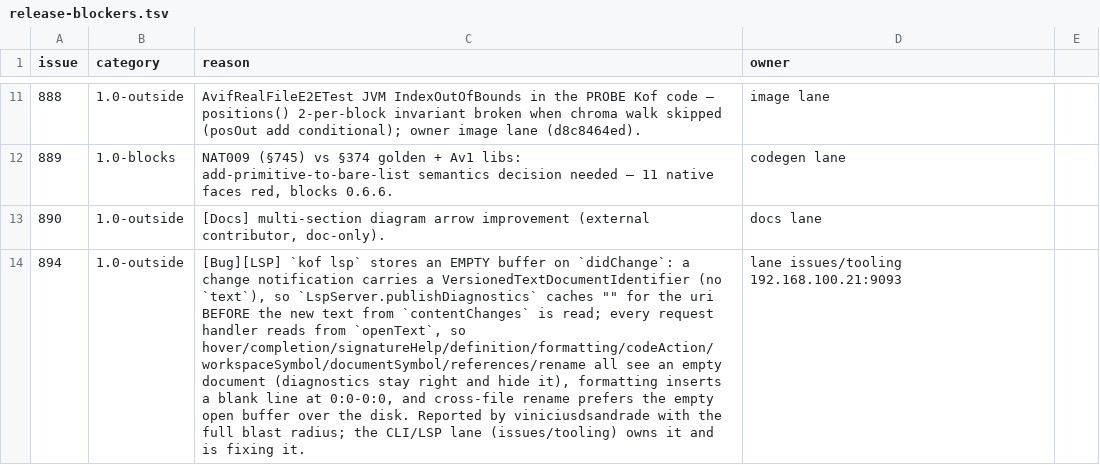
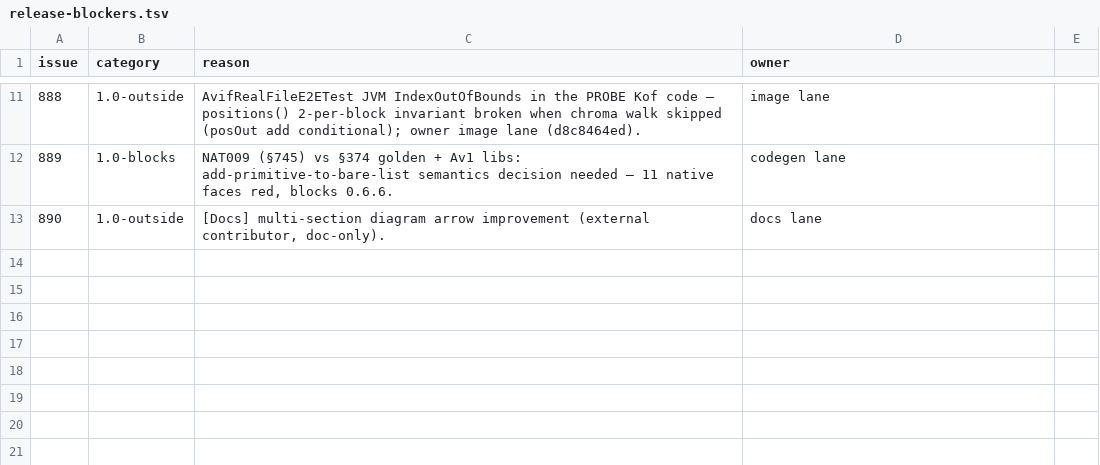
Before and after one commit to AlexandreMendess/Kof4j, a TSV file: scripts/release-blockers.tsv, drawn as a sheet; only a part is shown, gaps mark what is left out; the diff names each change by its address in the sheet, - before the commit and + after, or states it on an @@ line.

Commit message:
fix(cli/lsp)+test+docs: issue #894 — kof lsp cached an EMPTY buffer on didChange
A change notification carries a VersionedTextDocumentIdentifier (uri + version,
NO `text`); the new text arrives in `contentChanges`. `publishDiagnostics`
wrote `openText.put(uri, text)` BEFORE reading `contentChanges`, so the cache got
"" while the diagnostics — which read the LOCAL variable — stayed correct. That
is what hid the defect.

Every handler that reads the cache went blind after the first edit: hover,
completion, signature help, definition, formatting, code action, documentSymbol,
workspaceSymbol, references and rename. Formatting was the visible face: with an
empty buffer it answered an edit with `newText: "\n"` at 0:0-0:0, inserting a
blank line at the top of the real document; cross-file rename preferred the
empty open buffer over the disk.

Fix: the ORDER — read `contentChanges` before caching (4 lines moved).

PROOF RED-first: new `LspDidChangeBufferE2ETest` 1/1 — didOpen with `alpha`,
didChange with `beta`, then `documentSymbol` and `formatting` must reflect
`beta` and never `alpha`. With the old code `documentSymbol` answers `[]` (the
empty buffer) and the test FAILS (measured). Non-regression: LSP family
71 run / 0F, `LspServerTest` 41/41 included.

Size honesty: LspServer.java went 573 -> 579 lines with the fix's comment —
below the 600 critical line, and recorded as a tolerated check_500 warning.

Credit: the reporter's diagnosis was complete and correct, formatting face
included; the fix was just the order inversion they pointed at.

Ledger: #894 row dropped -> 0 violations.

```diff
--- a/scripts/release-blockers.tsv
+++ b/scripts/release-blockers.tsv
-row 14: 894 | 1.0-outside | [Bug][LSP] `kof lsp` stores an EMPTY buffer on `didChange`: a change notification carries a VersionedTextDocumentIdentifier (no `text`), so `LspServer.publishDiagnostics` caches "" for the uri BEFORE the new text from `contentChanges` is read; every request handler reads from `openText`, so hover/completion/signatureHelp/definition/formatting/codeAction/workspaceSymbol/documentSymbol/references/rename all see an empty document (diagnostics stay right and hide it), formatting inserts a blank line at 0:0-0:0, and cross-file rename prefers the empty open buffer over the disk. Reported by viniciusdsandrade with the full blast radius; the CLI/LSP lane (issues/tooling) owns it and is fixing it. | lane issues/tooling 192.168.100.21:9093
```
Also changed, not shown: 8 other files.
